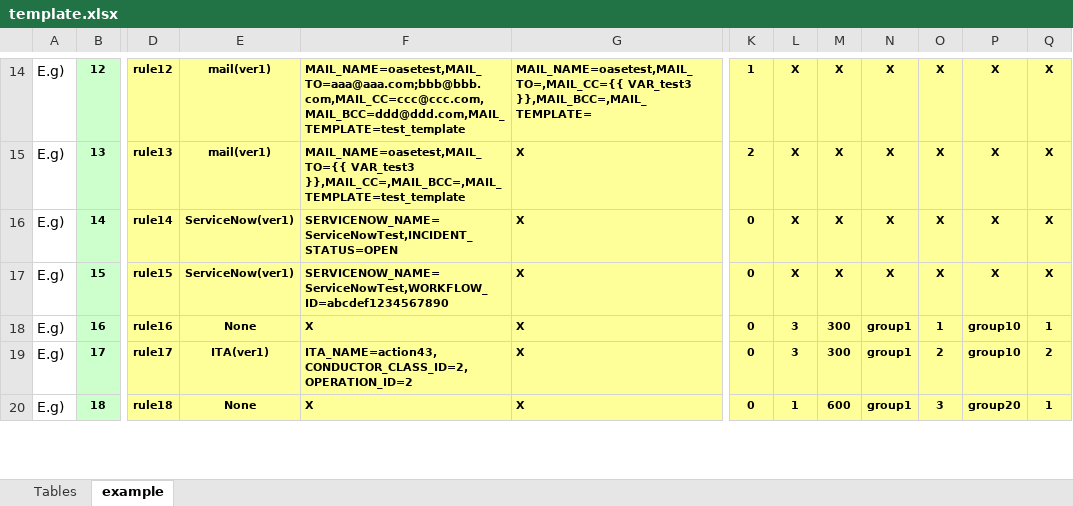
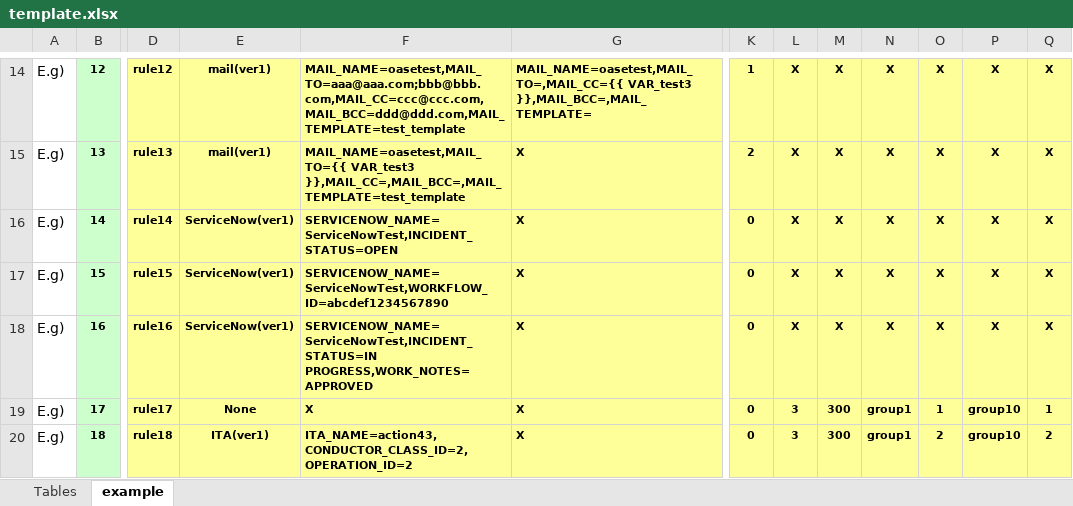
Before and after one commit to exastro-suite/oase, an Excel workbook: oase-root/libs/commonlibs/template.xlsx, sheet example, drawn as a sheet; only a part is shown, gaps mark what is left out; values as stored, in another font and other column widths than the file's, no borders; the diff covers the shown part only; the diff names each change by its address in the sheet, - before the commit and + after, or states it on an @@ line.

```diff
--- a/oase-root/libs/commonlibs/template.xlsx (sheet example)
+++ b/oase-root/libs/commonlibs/template.xlsx (sheet example)
-E18: None
+E18: ServiceNow(ver1)
-F18: X
+F18: SERVICENOW_NAME=ServiceNowTest,INCIDENT_STATUS=IN PROGRESS,WORK_NOTES=APPROVED
-L18: 3
+L18: X
-M18: 300
+M18: X
-N18: group1
+N18: X
-O18: 1
+O18: X
-P18: group10
+P18: X
-Q18: 1
+Q18: X
-E19: ITA(ver1)
+E19: None
-F19: ITA_NAME=action43,CONDUCTOR_CLASS_ID=2,OPERATION_ID=2
+F19: X
-O19: 2
+O19: 1
-Q19: 2
+Q19: 1
-E20: None
+E20: ITA(ver1)
-F20: X
+F20: ITA_NAME=action43,CONDUCTOR_CLASS_ID=2,OPERATION_ID=2
-L20: 1
+L20: 3
-M20: 600
+M20: 300
-O20: 3
+O20: 2
-P20: group20
+P20: group10
-Q20: 1
+Q20: 2
```
Also changed, not shown: 1 added row and 5 edited cells elsewhere in this sheet, 3 other files.
